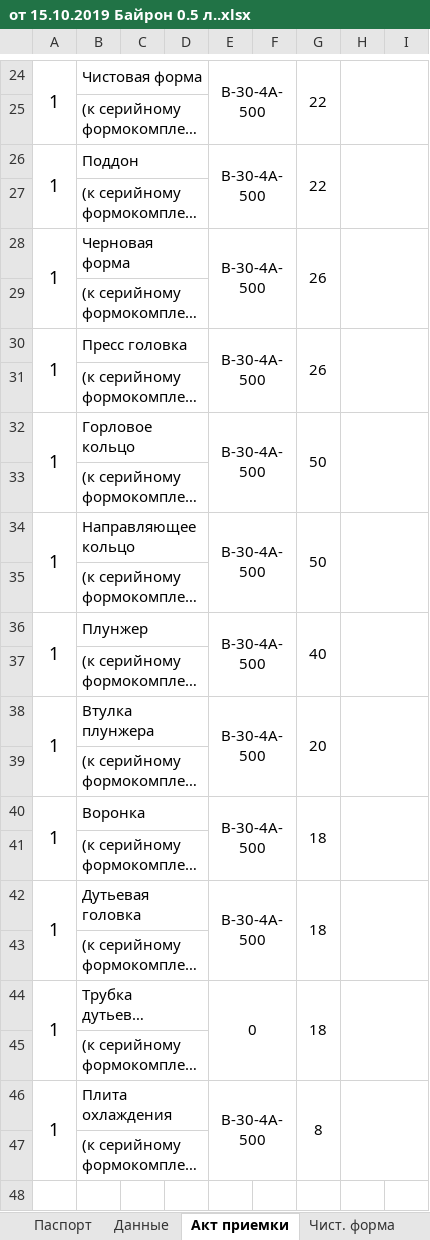
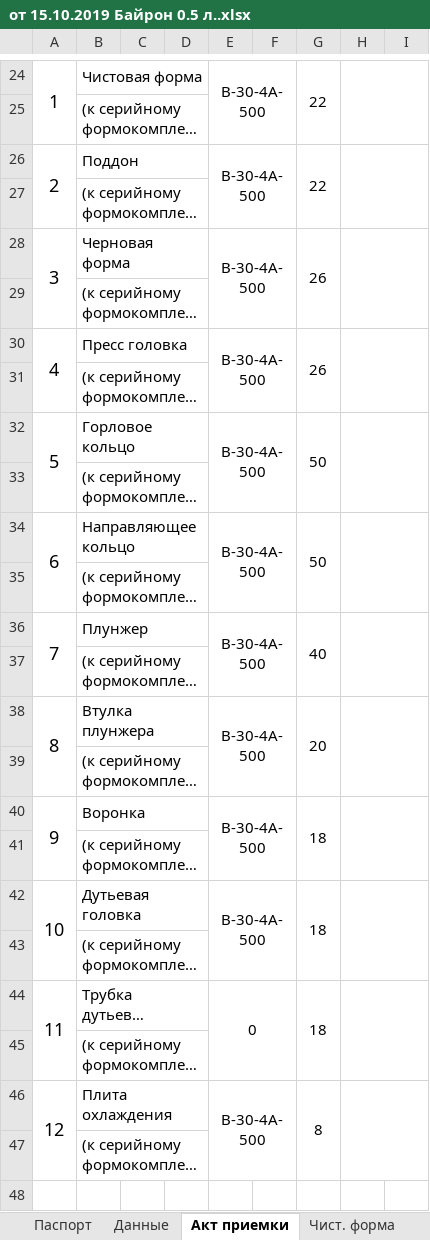
Before and after one commit to AliaksandrHaurylenka/vedatranzit, an Excel workbook: Участок ремонта форм/Формокомплекты/Карты замеров/Бутылка/XXI-B-30-4A-500 (Байрон)/от 15.10.2019 Байрон 0.5 л..xlsx, sheet Акт приемки, drawn as a sheet; only a part is shown, gaps mark what is left out; long unchanged cells end in …; values as stored, in another font and other column widths than the file's, no borders; the diff names each change by its address in the sheet, - before the commit and + after, or states it on an @@ line.

```diff
--- a/Участок ремонта форм/Формокомплекты/Карты замеров/Бутылка/XXI-B-30-4A-500 (Байрон)/от 15.10.2019 Байрон 0.5 л..xlsx (sheet Акт приемки)
+++ b/Участок ремонта форм/Формокомплекты/Карты замеров/Бутылка/XXI-B-30-4A-500 (Байрон)/от 15.10.2019 Байрон 0.5 л..xlsx (sheet Акт приемки)
-A26: 1
+A26: 2
-A28: 1
+A28: 3
-A30: 1
+A30: 4
-A32: 1
+A32: 5
-A34: 1
+A34: 6
-A36: 1
+A36: 7
-A38: 1
+A38: 8
-A40: 1
+A40: 9
-A42: 1
+A42: 10
-A44: 1
+A44: 11
-A46: 1
+A46: 12
```
Also changed, not shown: other sheet tabs, Участок ремонта форм/Документация/Табель/ТАБЕЛЬ Участок ремонта форм 2019 год Гавриленко.xlsx, Участок ремонта форм/Формокомплекты/Карты замеров/Бутылка/XI-28MCA-700 (Баден 0.7)/от 25.10.2019 Баден 0.7.xlsx, 15 other files.
